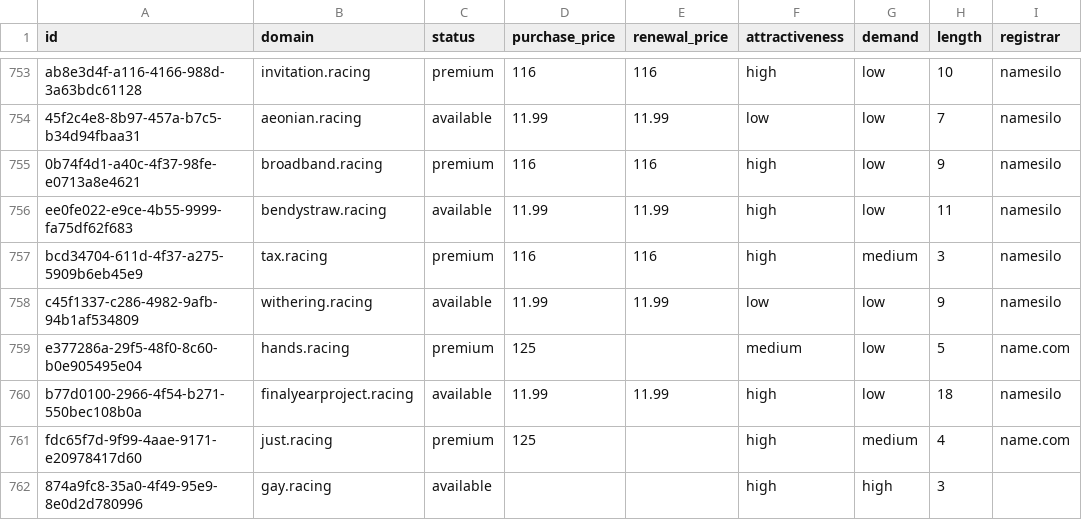
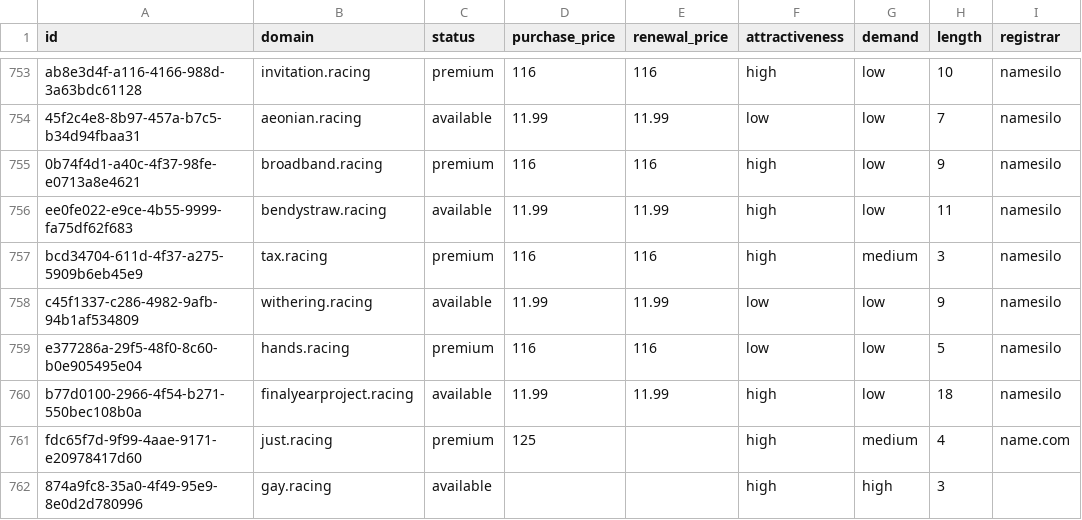
Before and after one commit to UniqueDomains/racing-oneword-domains, a CSV file: racing.csv, drawn as a sheet; only a part is shown, gaps mark what is left out; the diff names each change by its address in the sheet, - before the commit and + after, or states it on an @@ line.

Commit message:
Domains update

```diff
--- a/racing.csv
+++ b/racing.csv
-D759 (purchase_price): 125
+D759 (purchase_price): 116
-E759 (renewal_price): (empty)
+E759 (renewal_price): 116
-F759 (attractiveness): medium
+F759 (attractiveness): low
-I759 (registrar): name.com
+I759 (registrar): namesilo
```
Also changed, not shown: 4 other files.
